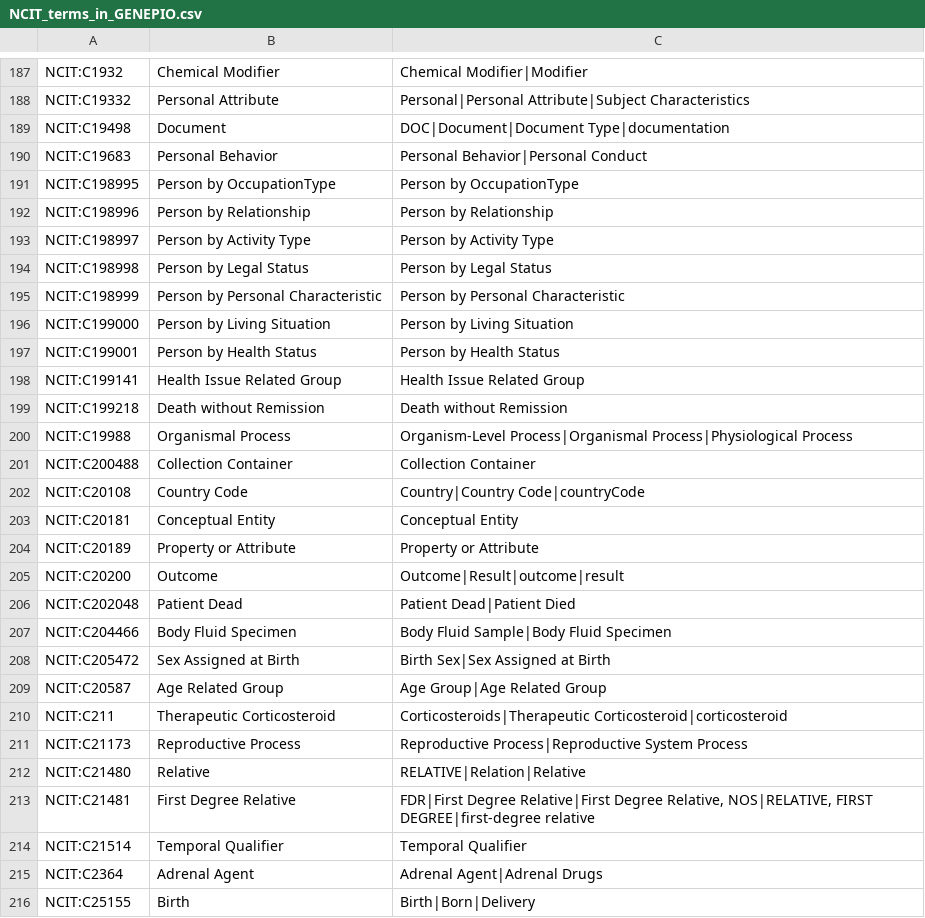
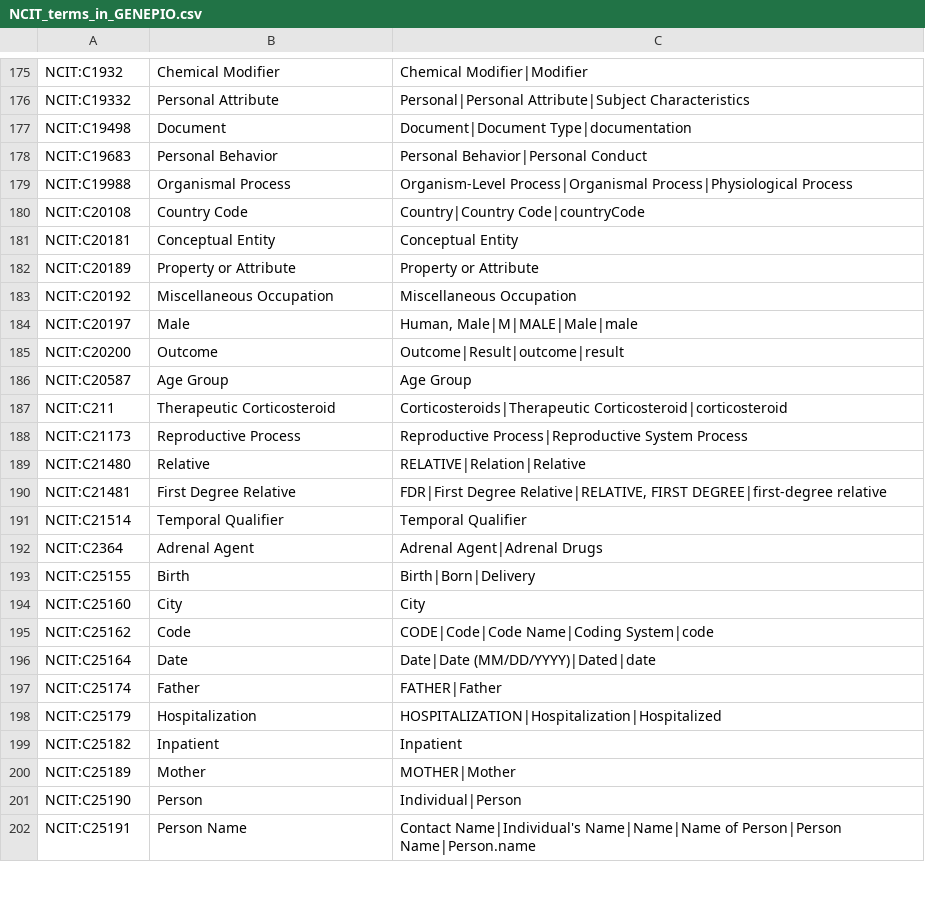
Before and after one commit to miseminger/GoogleSheetsSpellbook, a CSV file: NCIT_terms_in_GENEPIO.csv, drawn as a sheet; only a part is shown, gaps mark what is left out; the shorter side is filled out with more unchanged rows; the diff covers the shown part only.

```diff
--- a/NCIT_terms_in_GENEPIO.csv
+++ b/NCIT_terms_in_GENEPIO.csv
@@ -188,15 +176,5 @@ NCIT:C1932,Chemical Modifier,Chemical Modifier|Modifier
 NCIT:C19332,Personal Attribute,Personal|Personal Attribute|Subject Characteristics
-NCIT:C19498,Document,DOC|Document|Document Type|documentation
+NCIT:C19498,Document,Document|Document Type|documentation
 NCIT:C19683,Personal Behavior,Personal Behavior|Personal Conduct
-NCIT:C198995,Person by OccupationType,Person by OccupationType
-NCIT:C198996,Person by Relationship,Person by Relationship
-NCIT:C198997,Person by Activity Type,Person by Activity Type
-NCIT:C198998,Person by Legal Status,Person by Legal Status
-NCIT:C198999,Person by Personal Characteristic,Person by Personal Characteristic
-NCIT:C199000,Person by Living Situation,Person by Living Situation
-NCIT:C199001,Person by Health Status,Person by Health Status
-NCIT:C199141,Health Issue Related Group,Health Issue Related Group
-NCIT:C199218,Death without Remission,Death without Remission
 NCIT:C19988,Organismal Process,Organism-Level Process|Organismal Process|Physiological Process
-NCIT:C200488,Collection Container,Collection Container
 NCIT:C20108,Country Code,Country|Country Code|countryCode
@@ -204,7 +182,6 @@ NCIT:C20181,Conceptual Entity,Conceptual Entity
 NCIT:C20189,Property or Attribute,Property or Attribute
+NCIT:C20192,Miscellaneous Occupation,Miscellaneous Occupation
+NCIT:C20197,Male,"Human, Male|M|MALE|Male|male"
 NCIT:C20200,Outcome,Outcome|Result|outcome|result
-NCIT:C202048,Patient Dead,Patient Dead|Patient Died
-NCIT:C204466,Body Fluid Specimen,Body Fluid Sample|Body Fluid Specimen
-NCIT:C205472,Sex Assigned at Birth,Birth Sex|Sex Assigned at Birth
-NCIT:C20587,Age Related Group,Age Group|Age Related Group
+NCIT:C20587,Age Group,Age Group
 NCIT:C211,Therapeutic Corticosteroid,Corticosteroids|Therapeutic Corticosteroid|corticosteroid
@@ -212,3 +189,3 @@ NCIT:C21173,Reproductive Process,Reproductive Process|Reproductive System Proces
 NCIT:C21480,Relative,RELATIVE|Relation|Relative
-NCIT:C21481,First Degree Relative,"FDR|First Degree Relative|First Degree Relative, NOS|RELATIVE, FIRST DEGREE|first-degree relative"
+NCIT:C21481,First Degree Relative,"FDR|First Degree Relative|RELATIVE, FIRST DEGREE|first-degree relative"
 NCIT:C21514,Temporal Qualifier,Temporal Qualifier
```
Also changed, not shown: 10 added rows, 23 removed rows and 45 edited cells elsewhere in this file, 9 other files.
